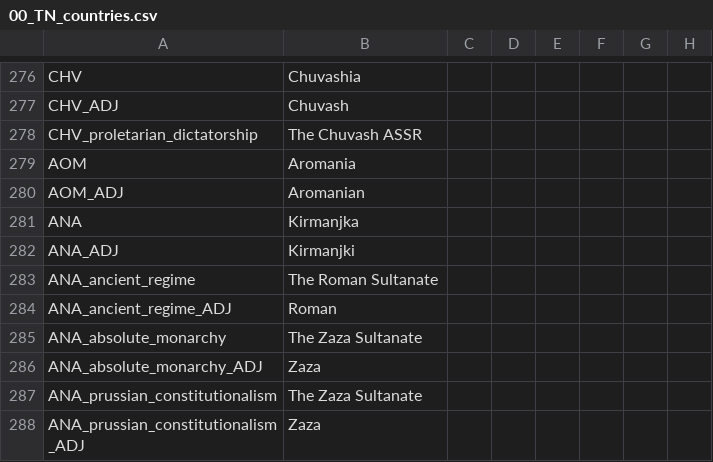
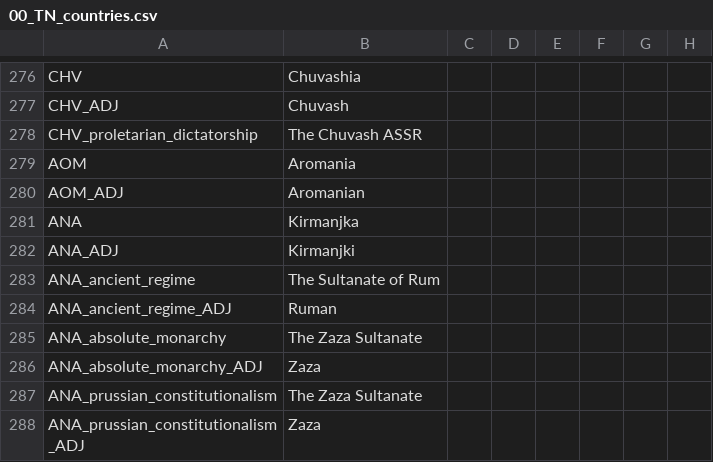
Before and after one commit to TerraNovaVictoria/TerraNova, a CSV file: localisation/00_TN_countries.csv, drawn as a sheet; only a part is shown, gaps mark what is left out; the diff names each change by its address in the sheet, - before the commit and + after, or states it on an @@ line.

```diff
--- a/localisation/00_TN_countries.csv
+++ b/localisation/00_TN_countries.csv
-B283: The Roman Sultanate
+B283: The Sultanate of Rum
-B284: Roman
+B284: Ruman
```
Also changed, not shown: localisation/00_TN_decisions.csv, localisation/00_TN_map.csv, 17 other files.
